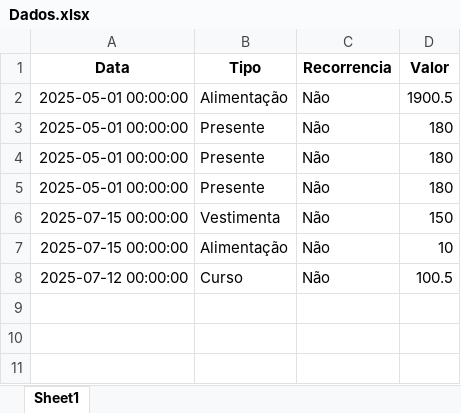
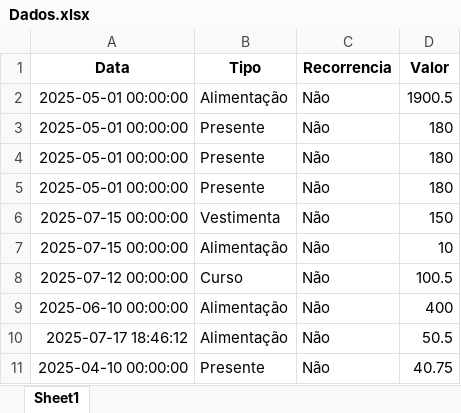
Before and after one commit to LeandroDurau/Controle-de-Gastos-Python, an Excel workbook: Dados.xlsx, sheet Sheet1, drawn as a sheet; values as stored, in another font and other column widths than the file's, no borders; the diff names each change by its address in the sheet, - before the commit and + after, or states it on an @@ line.

```diff
--- a/Dados.xlsx (sheet Sheet1)
+++ b/Dados.xlsx (sheet Sheet1)
+row 9: 2025-06-10 00:00:00 | Alimentação | Não | 400
+row 10: 2025-07-17 18:46:12 | Alimentação | Não | 50.5
+row 11: 2025-04-10 00:00:00 | Presente | Não | 40.75
```
Also changed, not shown: 2 other files.
